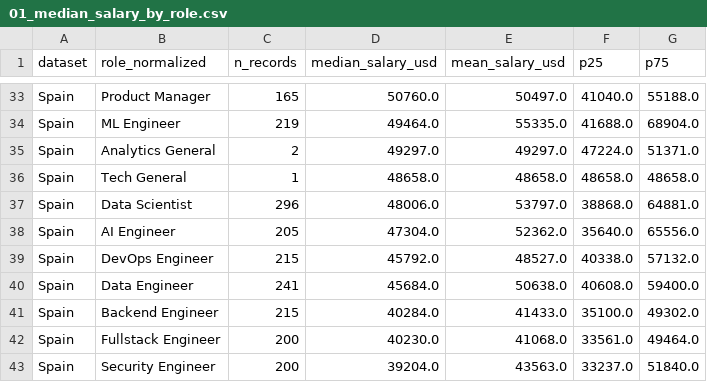
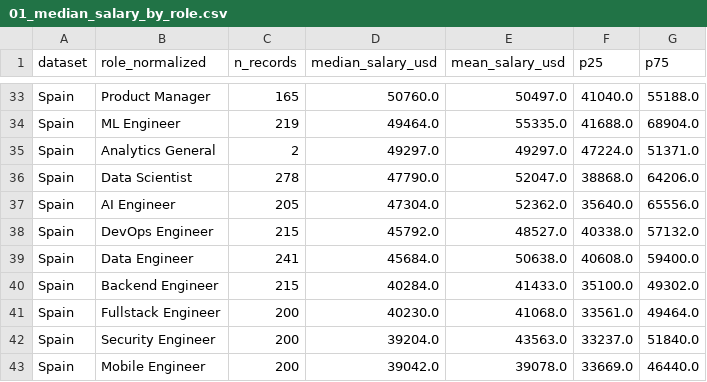
Before and after one commit to juandelaf1/Pearsons_Four, a CSV file: data/analytics/01_median_salary_by_role.csv, drawn as a sheet; only a part is shown, gaps mark what is left out; the shorter side is filled out with more unchanged rows.

```diff
--- a/data/analytics/01_median_salary_by_role.csv
+++ b/data/analytics/01_median_salary_by_role.csv
@@ -35,4 +35,3 @@ Spain,ML Engineer,219,49464.0,55335.0,41688.0,68904.0
 Spain,Analytics General,2,49297.0,49297.0,47224.0,51371.0
-Spain,Tech General,1,48658.0,48658.0,48658.0,48658.0
-Spain,Data Scientist,296,48006.0,53797.0,38868.0,64881.0
+Spain,Data Scientist,278,47790.0,52047.0,38868.0,64206.0
 Spain,AI Engineer,205,47304.0,52362.0,35640.0,65556.0
```
Also changed, not shown: data/analytics/02_median_salary_by_country.csv, data/analytics/03_seniority_premium.csv, 35 other files.
